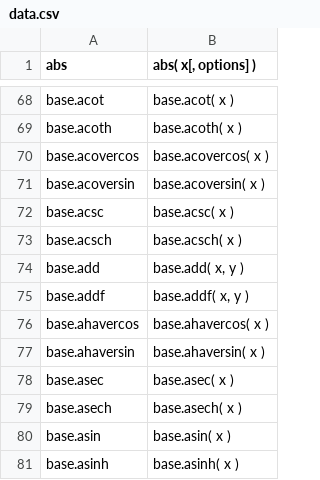
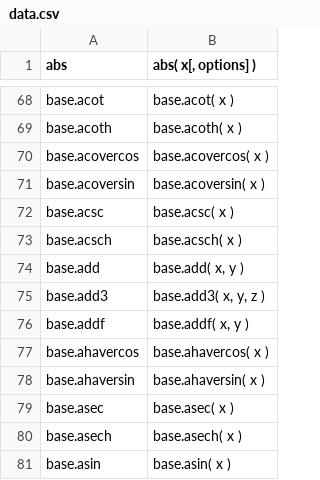
Before and after one commit to stdlib-js/repl, a CSV file: signature/data/data.csv, drawn as a sheet; only a part is shown, gaps mark what is left out; the shorter side is filled out with more unchanged rows; the diff names each change by its address in the sheet, - before the commit and + after, or states it on an @@ line.

```diff
--- a/signature/data/data.csv
+++ b/signature/data/data.csv
+row 75: base.add3 | base.add3( x, y, z )
```
Also changed, not shown: info/data/data.csv, typed-signature/data/data.csv, 9 other files.
